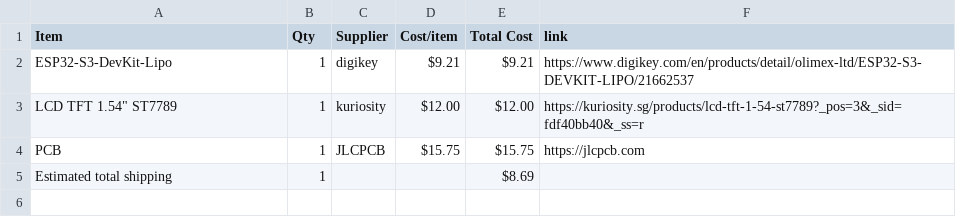
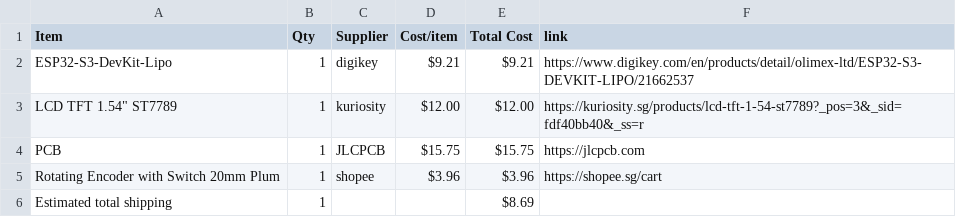
Before and after one commit to NZX37/wowmacropad, a CSV file: BOM.csv, drawn as a sheet.

Commit message:
Sync joystickmacropad from Half Life

```diff
--- a/BOM.csv
+++ b/BOM.csv
@@ -4,2 +4,3 @@ ESP32-S3-DevKit-Lipo,1,digikey,$9.21,$9.21,https://www.digikey.com/en/products/d
 PCB,1,JLCPCB,$15.75,$15.75,https://jlcpcb.com
+Rotating Encoder with Switch 20mm Plum,1,shopee,$3.96,$3.96,https://shopee.sg/cart
 Estimated total shipping,1,,,$8.69,
```
